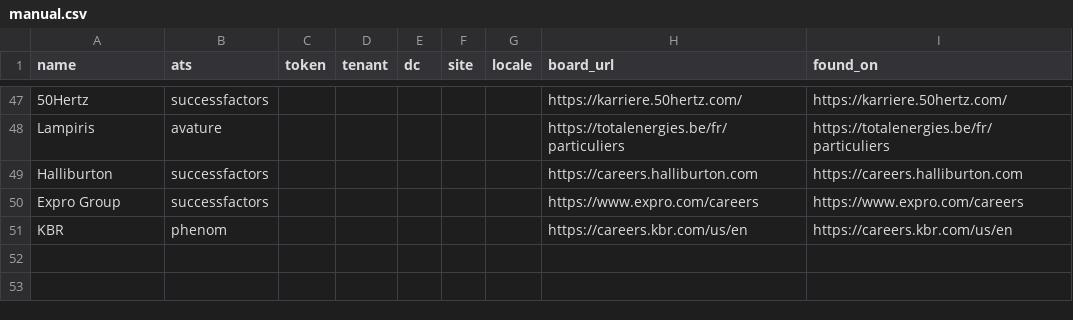
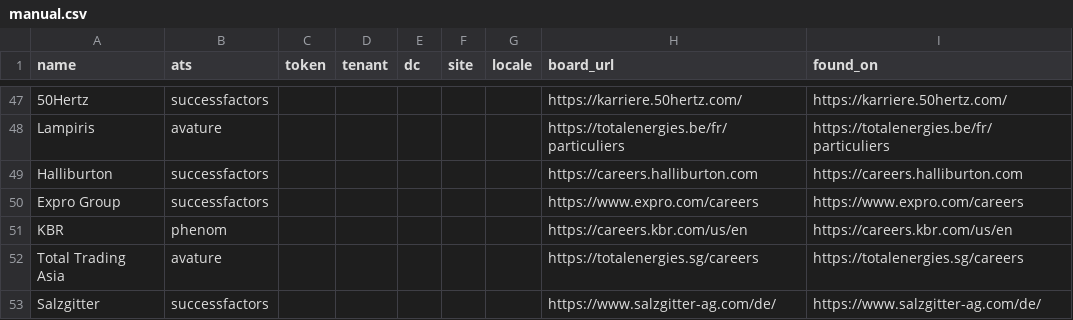
Before and after one commit to joelllllln/job-scraper, a CSV file: manual.csv, drawn as a sheet; only a part is shown, gaps mark what is left out.

```diff
--- a/manual.csv
+++ b/manual.csv
@@ -51 +51,3 @@ Expro Group,successfactors,,,,,,https://www.expro.com/careers,https://www.expro.
 KBR,phenom,,,,,,https://careers.kbr.com/us/en,https://careers.kbr.com/us/en
+Total Trading Asia,avature,,,,,,https://totalenergies.sg/careers,https://totalenergies.sg/careers
+Salzgitter,successfactors,,,,,,https://www.salzgitter-ag.com/de/,https://www.salzgitter-ag.com/de/
```
Also changed, not shown: firm_check.csv, firms.csv, 4 other files.
